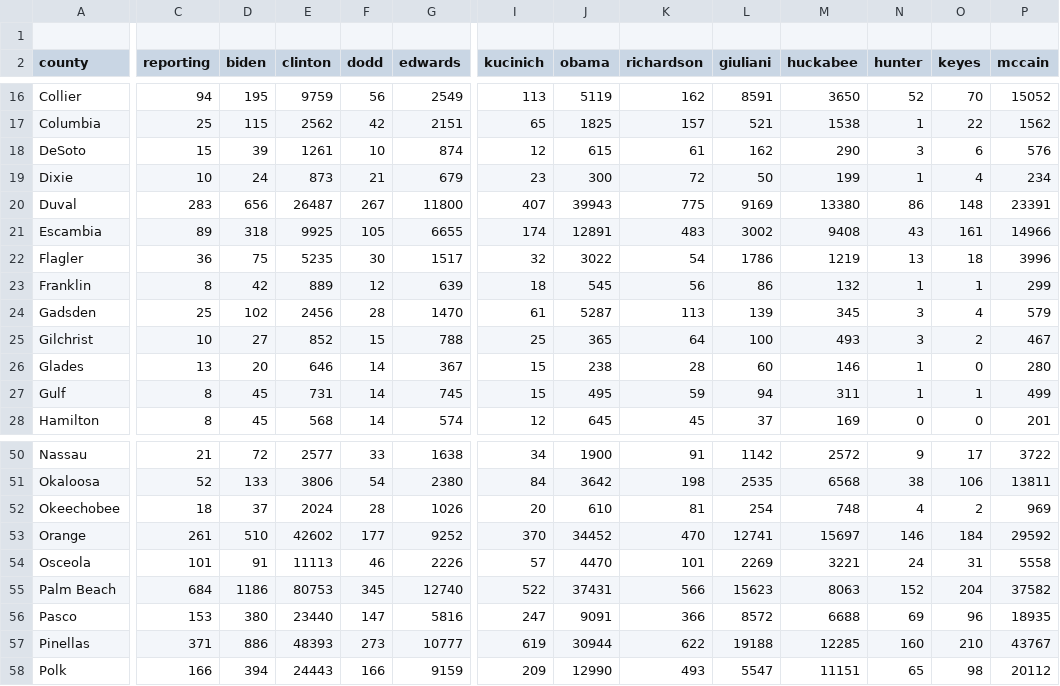
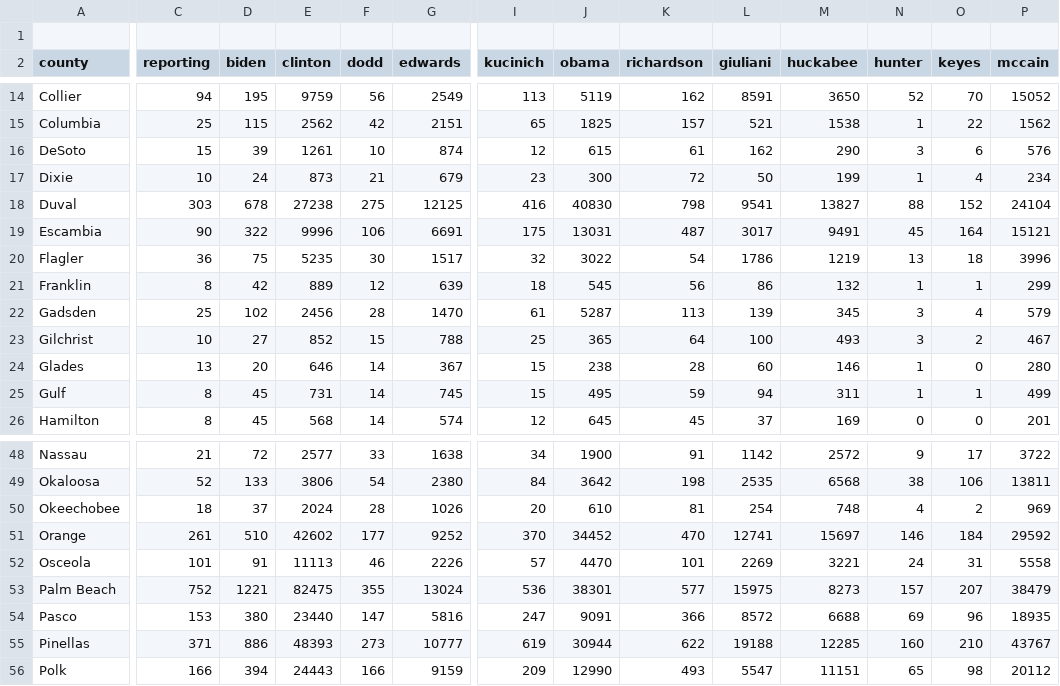
Before and after one commit to googlearchive/js-v2-samples, a CSV file: elections/2008/primary/states/fl/fl_text_output_for_mapping.csv, drawn as a sheet; only a part is shown, gaps mark what is left out; addresses are those after the commit; the diff covers the shown part only; the diff names each change by its address in the sheet, - before the commit and + after, or states it on an @@ line.

```diff
--- a/elections/2008/primary/states/fl/fl_text_output_for_mapping.csv
+++ b/elections/2008/primary/states/fl/fl_text_output_for_mapping.csv
-C18 (reporting): 283
+C18 (reporting): 303
-D18 (biden): 656
+D18 (biden): 678
-E18 (clinton): 26487
+E18 (clinton): 27238
-F18 (dodd): 267
+F18 (dodd): 275
-G18 (edwards): 11800
+G18 (edwards): 12125
-I18 (kucinich): 407
+I18 (kucinich): 416
-J18 (obama): 39943
+J18 (obama): 40830
-K18 (richardson): 775
+K18 (richardson): 798
-L18 (giuliani): 9169
+L18 (giuliani): 9541
-M18 (huckabee): 13380
+M18 (huckabee): 13827
-N18 (hunter): 86
+N18 (hunter): 88
-O18 (keyes): 148
+O18 (keyes): 152
-P18 (mccain): 23391
+P18 (mccain): 24104
-C19 (reporting): 89
+C19 (reporting): 90
-D19 (biden): 318
+D19 (biden): 322
-E19 (clinton): 9925
+E19 (clinton): 9996
-F19 (dodd): 105
+F19 (dodd): 106
-G19 (edwards): 6655
+G19 (edwards): 6691
-I19 (kucinich): 174
+I19 (kucinich): 175
-J19 (obama): 12891
+J19 (obama): 13031
-K19 (richardson): 483
+K19 (richardson): 487
-L19 (giuliani): 3002
+L19 (giuliani): 3017
-M19 (huckabee): 9408
+M19 (huckabee): 9491
-N19 (hunter): 43
+N19 (hunter): 45
-O19 (keyes): 161
+O19 (keyes): 164
-P19 (mccain): 14966
+P19 (mccain): 15121
-C53 (reporting): 684
+C53 (reporting): 752
-D53 (biden): 1186
+D53 (biden): 1221
-E53 (clinton): 80753
+E53 (clinton): 82475
-F53 (dodd): 345
+F53 (dodd): 355
-G53 (edwards): 12740
+G53 (edwards): 13024
-I53 (kucinich): 522
+I53 (kucinich): 536
-J53 (obama): 37431
+J53 (obama): 38301
-K53 (richardson): 566
+K53 (richardson): 577
-L53 (giuliani): 15623
+L53 (giuliani): 15975
-M53 (huckabee): 8063
+M53 (huckabee): 8273
-N53 (hunter): 152
+N53 (hunter): 157
-O53 (keyes): 204
+O53 (keyes): 207
-P53 (mccain): 37582
+P53 (mccain): 38479
```
Also changed, not shown: 2 removed rows, 2 moved rows and 52 edited cells elsewhere in this file, 2 other files.
